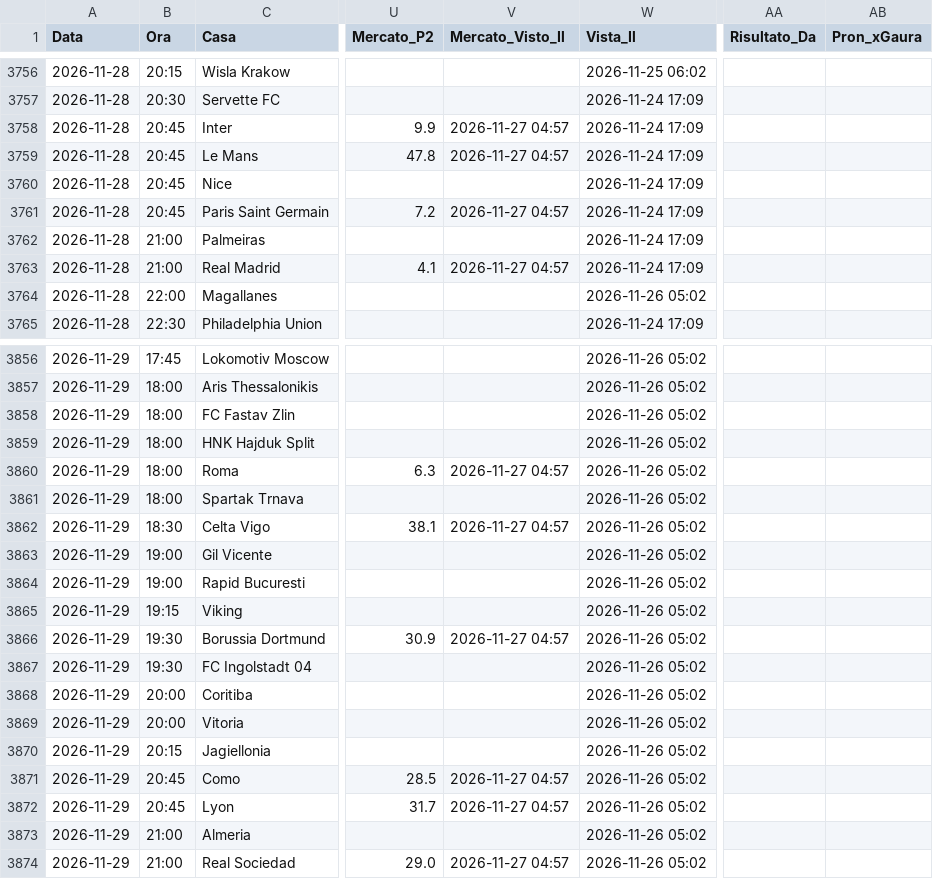
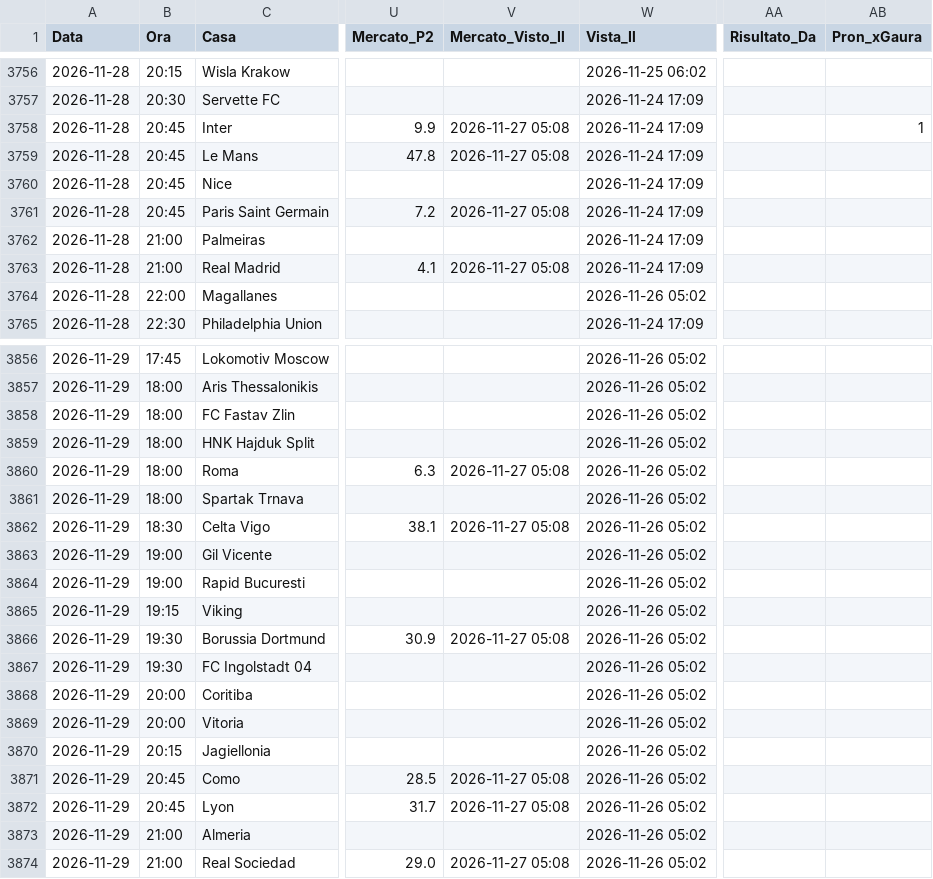
Before and after one commit to Caltiki/pronostici-repo, a CSV file: consensus_archivio.csv, drawn as a sheet; only a part is shown, gaps mark what is left out; the diff covers the shown part only; the diff names each change by its address in the sheet, - before the commit and + after, or states it on an @@ line.

```diff
--- a/consensus_archivio.csv
+++ b/consensus_archivio.csv
-V3758:V3759 (Mercato_Visto_Il): 2026-11-27 04:57
+V3758:V3759 (Mercato_Visto_Il): 2026-11-27 05:08
-AB3758 (Pron_xGaura): (empty)
+AB3758 (Pron_xGaura): 1
-V3761 (Mercato_Visto_Il): 2026-11-27 04:57
+V3761 (Mercato_Visto_Il): 2026-11-27 05:08
-V3763 (Mercato_Visto_Il): 2026-11-27 04:57
+V3763 (Mercato_Visto_Il): 2026-11-27 05:08
-V3860 (Mercato_Visto_Il): 2026-11-27 04:57
+V3860 (Mercato_Visto_Il): 2026-11-27 05:08
-V3862 (Mercato_Visto_Il): 2026-11-27 04:57
+V3862 (Mercato_Visto_Il): 2026-11-27 05:08
-V3866 (Mercato_Visto_Il): 2026-11-27 04:57
+V3866 (Mercato_Visto_Il): 2026-11-27 05:08
-V3871:V3872 (Mercato_Visto_Il): 2026-11-27 04:57
+V3871:V3872 (Mercato_Visto_Il): 2026-11-27 05:08
-V3874 (Mercato_Visto_Il): 2026-11-27 04:57
+V3874 (Mercato_Visto_Il): 2026-11-27 05:08
```
Also changed, not shown: 27 edited cells elsewhere in this file, 43 other files.
